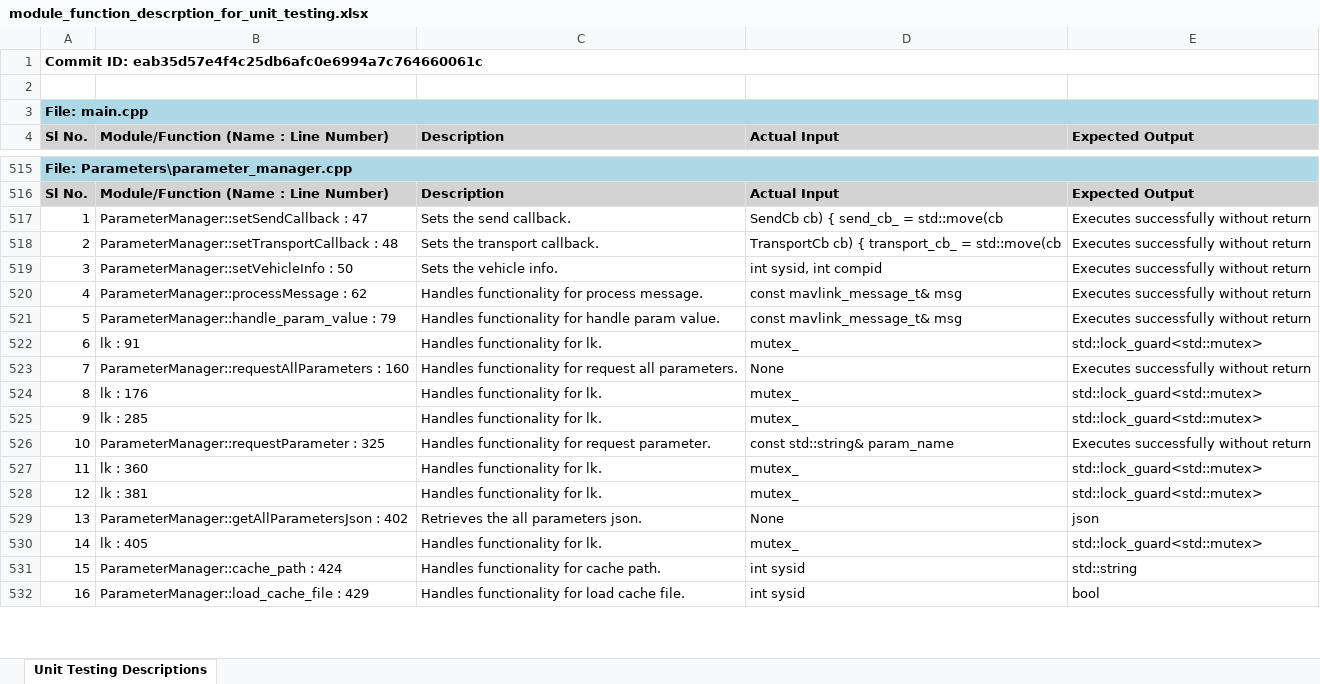
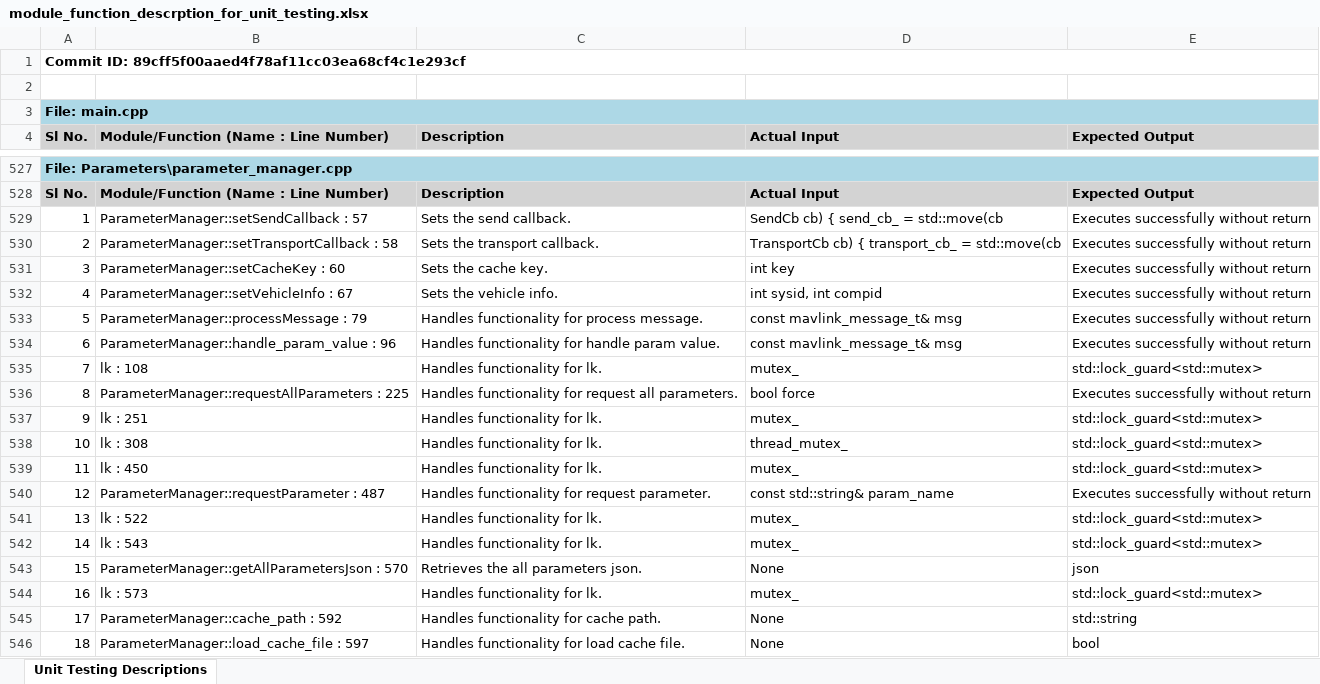
Before and after one commit to hcprajwal9901/TihanFly_GCS, an Excel workbook: module_function_descrption_for_unit_testing.xlsx, sheet Unit Testing Descriptions, drawn as a sheet; only a part is shown, gaps mark what is left out; values as stored, in another font and other column widths than the file's, no borders; removed rows and columns are numbered as before the commit, all else as after; the diff covers the shown part only; the diff names each change by its address in the sheet, - before the commit and + after, or states it on an @@ line.

```diff
--- a/module_function_descrption_for_unit_testing.xlsx (sheet Unit Testing Descriptions)
+++ b/module_function_descrption_for_unit_testing.xlsx (sheet Unit Testing Descriptions)
-A1 (Sl No.): Commit ID: eab35d57e4f4c25db6afc0e6994a7c764660061c
+A1 (Sl No.): Commit ID: 89cff5f00aaed4f78af11cc03ea68cf4c1e293cf
-B529: ParameterManager::setSendCallback : 47
+B529: ParameterManager::setSendCallback : 57
-B530: ParameterManager::setTransportCallback : 48
+B530: ParameterManager::setTransportCallback : 58
+row 531: 3 | ParameterManager::setCacheKey : 60 | Sets the cache key. | int key | Executes successfully without return
-A532 (Sl No.): 3
+A532 (Sl No.): 4
-B532: ParameterManager::setVehicleInfo : 50
+B532: ParameterManager::setVehicleInfo : 67
-A533 (Sl No.): 4
+A533 (Sl No.): 5
-B533: ParameterManager::processMessage : 62
+B533: ParameterManager::processMessage : 79
-A534 (Sl No.): 5
+A534 (Sl No.): 6
-B534: ParameterManager::handle_param_value : 79
+B534: ParameterManager::handle_param_value : 96
-A535 (Sl No.): 6
+A535 (Sl No.): 7
-B535: lk : 91
+B535: lk : 108
-A536 (Sl No.): 7
+A536 (Sl No.): 8
-B536: ParameterManager::requestAllParameters : 160
+B536: ParameterManager::requestAllParameters : 225
-D536 (Actual Input): None
+D536 (Actual Input): bool force
-row 524: 8 | lk : 176 | Handles functionality for lk. | mutex_ | std::lock_guard<std::mutex>
-B537: lk : 285
+B537: lk : 251
-row 526: 10 | ParameterManager::requestParameter : 325 | Handles functionality for request parameter. | const std::string& param_name | Executes successfully without return
+row 538: 10 | lk : 308 | Handles functionality for lk. | thread_mutex_ | std::lock_guard<std::mutex>
-B539: lk : 360
+B539: lk : 450
+row 540: 12 | ParameterManager::requestParameter : 487 | Handles functionality for request parameter. | const std::string& param_name | Executes successfully without return
+row 541: 13 | lk : 522 | Handles functionality for lk. | mutex_ | std::lock_guard<std::mutex>
-A542 (Sl No.): 12
+A542 (Sl No.): 14
-B542: lk : 381
+B542: lk : 543
-A543 (Sl No.): 13
+A543 (Sl No.): 15
-B543: ParameterManager::getAllParametersJson : 402
+B543: ParameterManager::getAllParametersJson : 570
-A544 (Sl No.): 14
+A544 (Sl No.): 16
-B544: lk : 405
+B544: lk : 573
-A545 (Sl No.): 15
+A545 (Sl No.): 17
-B545: ParameterManager::cache_path : 424
+B545: ParameterManager::cache_path : 592
-D545:D546 (Actual Input): int sysid
+D545:D546 (Actual Input): None
-A546 (Sl No.): 16
+A546 (Sl No.): 18
-B546: ParameterManager::load_cache_file : 429
+B546: ParameterManager::load_cache_file : 597
```
Also changed, not shown: 33 added rows, 6 removed rows and 371 edited cells elsewhere in this sheet, frontend_module_function_descrption_for_unit_testing.xlsx, 15 other files.
